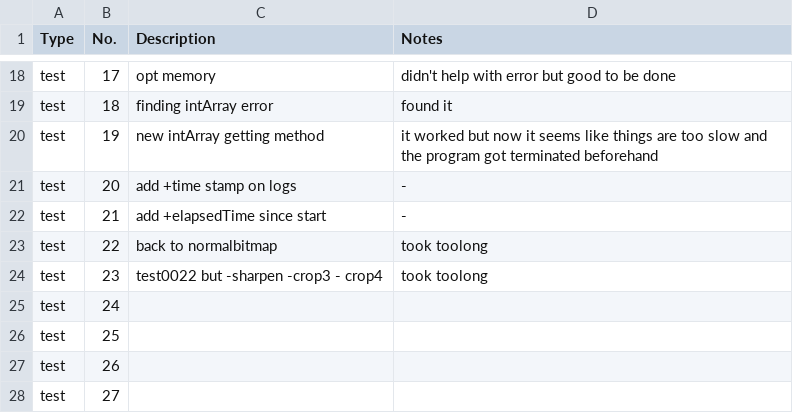
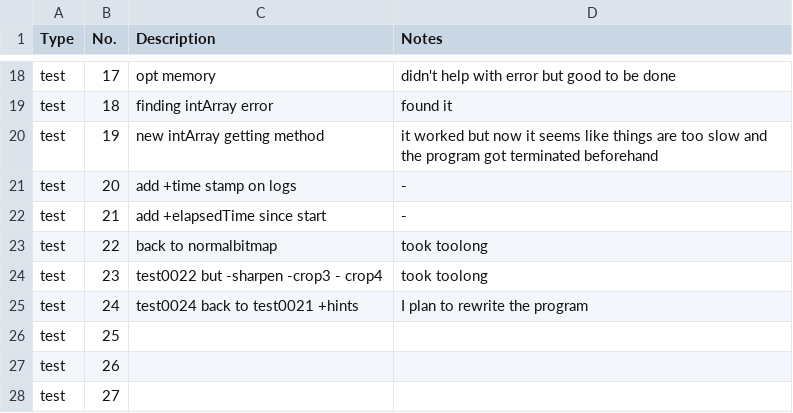
Before and after one commit to iambaangkok/2021-JAXA-Astrobee-2nd-Kibo-Robot-Programming-Challenge, a CSV file: infinitus-loopus/logs/notes.csv, drawn as a sheet; only a part is shown, gaps mark what is left out.

```diff
--- a/infinitus-loopus/logs/notes.csv
+++ b/infinitus-loopus/logs/notes.csv
@@ -24,3 +24,3 @@ test,22,back to normalbitmap,took toolong
 test,23,test0022 but -sharpen -crop3 - crop4,took toolong
-test,24,,
+test,24,test0024 back to test0021 +hints,I plan to rewrite the program
 test,25,,
```
Also changed, not shown: 3 other files.
